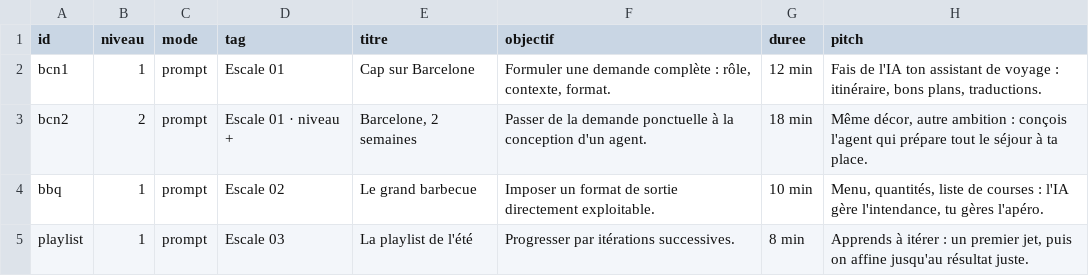
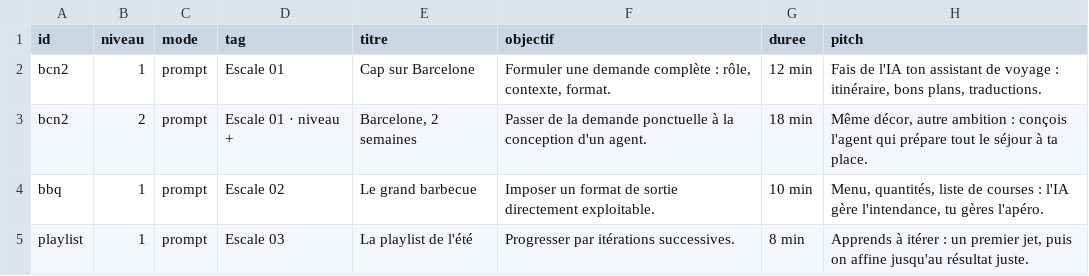
Before and after one commit to zn4qnkvdxr-web/Cahier_Nrs, a CSV file: content/defis.csv, drawn as a sheet; only a part is shown; the diff names each change by its address in the sheet, - before the commit and + after, or states it on an @@ line.

Commit message:
Update defis.csv

```diff
--- a/content/defis.csv
+++ b/content/defis.csv
-A2 (id): bcn1
+A2 (id): bcn2
```
